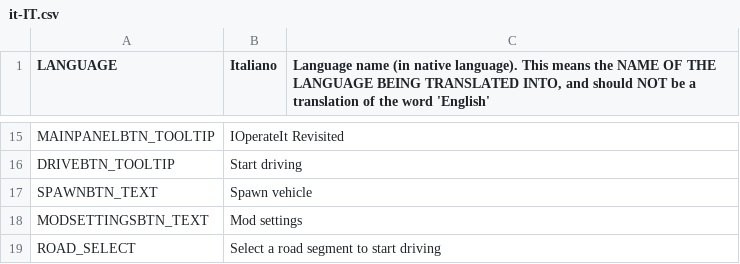
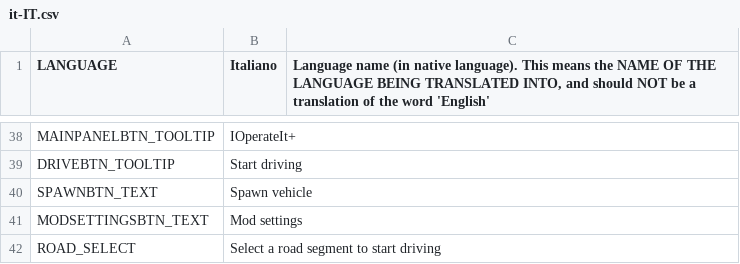
Before and after one commit to will258012/IOperateItRevisited, a CSV file: IOperateIt/Translations/it-IT.csv, drawn as a sheet; only a part is shown, gaps mark what is left out; the diff covers the shown part only.

Commit message:
New translations en-en.csv (Italian)

```diff
--- a/IOperateIt/Translations/it-IT.csv
+++ b/IOperateIt/Translations/it-IT.csv
@@ -15,2 +42,2 @@
-"MAINPANELBTN_TOOLTIP","IOperateIt Revisited",""
+"MAINPANELBTN_TOOLTIP","IOperateIt+",""
 "DRIVEBTN_TOOLTIP","Start driving",""
```
Also changed, not shown: 25 added rows and 2 removed rows elsewhere in this file.
